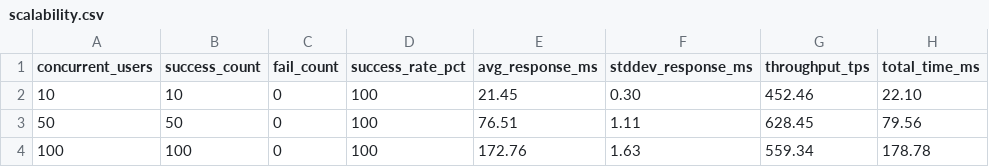
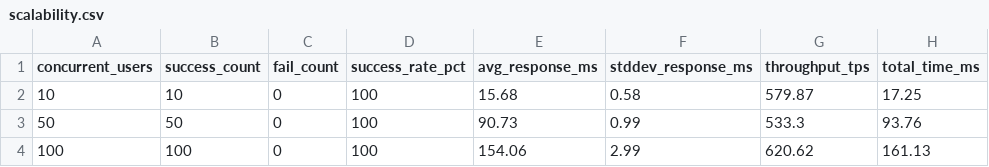
Before and after one commit to xd-sarthak/medical-doc-verification-using-blockchain, a CSV file: blockchain/data/scalability.csv, drawn as a sheet.

```diff
--- a/blockchain/data/scalability.csv
+++ b/blockchain/data/scalability.csv
@@ -1,4 +1,4 @@
 concurrent_users,success_count,fail_count,success_rate_pct,avg_response_ms,stddev_response_ms,throughput_tps,total_time_ms
-10,10,0,100,21.45,0.30,452.46,22.10
-50,50,0,100,76.51,1.11,628.45,79.56
-100,100,0,100,172.76,1.63,559.34,178.78
+10,10,0,100,15.68,0.58,579.87,17.25
+50,50,0,100,90.73,0.99,533.3,93.76
+100,100,0,100,154.06,2.99,620.62,161.13
```
Also changed, not shown: blockchain/data/gas-costs.csv, blockchain/data/gas-price-sensitivity.csv, 13 other files.
